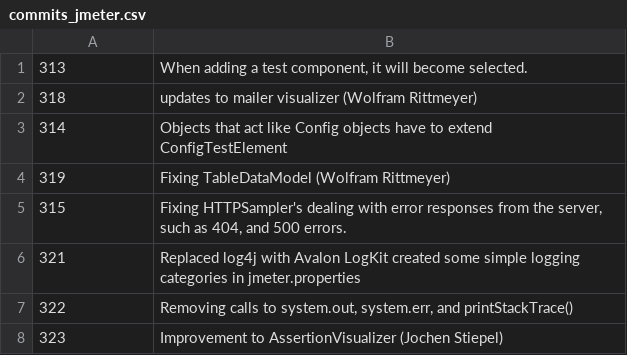
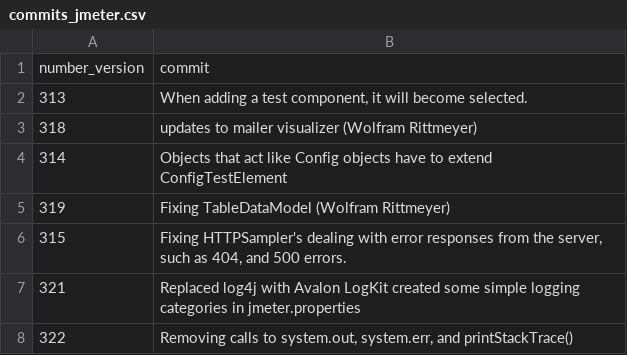
Before and after one commit to antoniopenizollo/RecInf, a CSV file: commits_jmeter.csv, drawn as a sheet; only a part is shown; the shorter side is filled out with more unchanged rows.

Commit message:
add commits jmeter

```diff
--- a/commits_jmeter.csv
+++ b/commits_jmeter.csv
@@ -1 +1,2 @@
+number_version,commit
 313,"When adding a test component, it will become selected."
```
